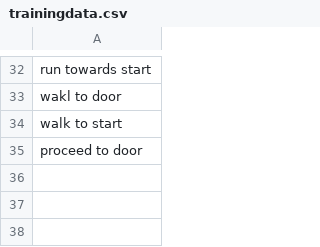
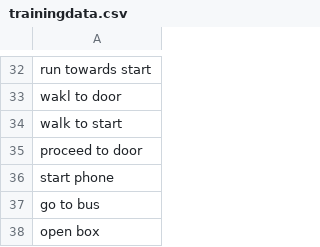
Before and after one commit to minotalen/chatbot-group, a CSV file: trainingdata.csv, drawn as a sheet; only a part is shown, gaps mark what is left out.

```diff
--- a/trainingdata.csv
+++ b/trainingdata.csv
@@ -35 +35,4 @@ walk to start
 proceed to door
+start phone
+go to bus
+open box
```
Also changed, not shown: 1 other file.
